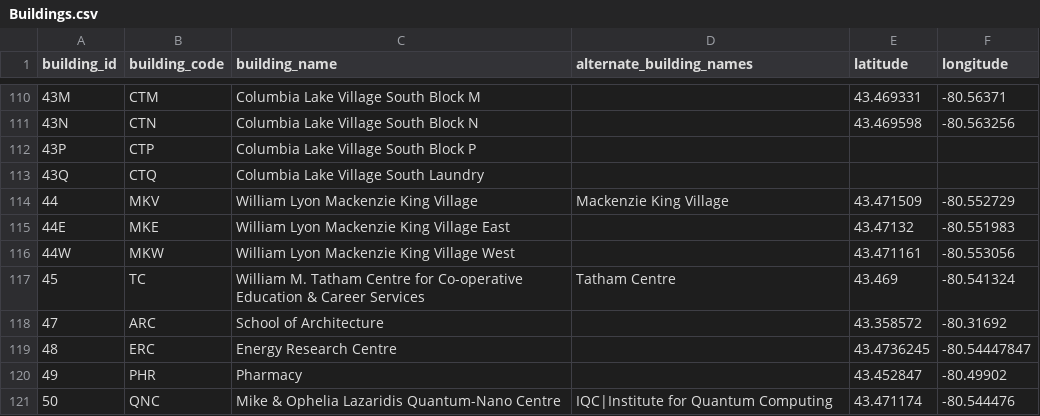
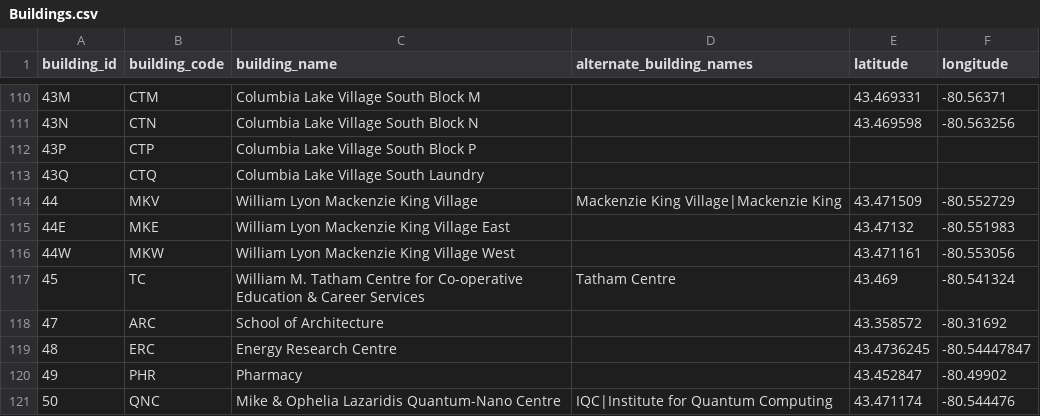
Before and after one commit to uWaterloo/Datasets, a CSV file: Buildings/Buildings.csv, drawn as a sheet; only a part is shown, gaps mark what is left out.

Commit message:
Added additional alternate name for MKV

```diff
--- a/Buildings/Buildings.csv
+++ b/Buildings/Buildings.csv
@@ -113,3 +113,3 @@ building_id,building_code,building_name,alternate_building_names,latitude,longit
 43Q,CTQ,Columbia Lake Village South Laundry,,,
-44,MKV,William Lyon Mackenzie King Village,Mackenzie King Village,43.471509,-80.552729
+44,MKV,William Lyon Mackenzie King Village,Mackenzie King Village|Mackenzie King,43.471509,-80.552729
 44E,MKE,William Lyon Mackenzie King Village East,,43.47132,-80.551983
```
